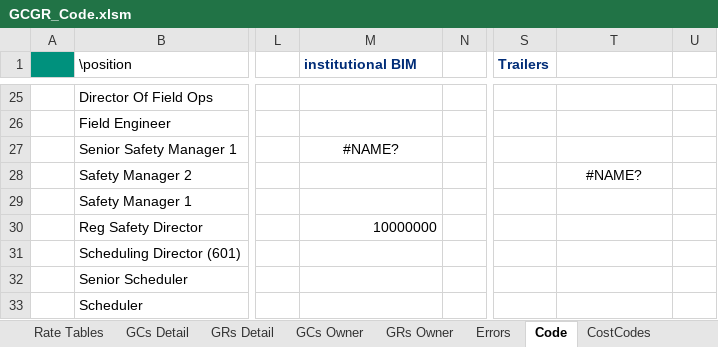
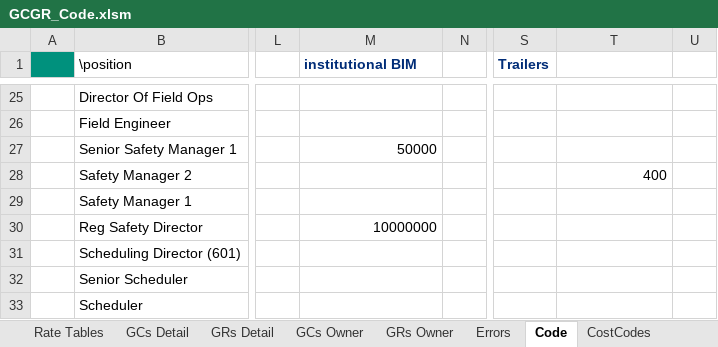
Before and after one commit to cajoku/GCGRrepo, an Excel workbook: GCGR_Code.xlsm, sheet Code, drawn as a sheet; only a part is shown, gaps mark what is left out; values as stored, in another font and other column widths than the file's, no borders; the diff names each change by its address in the sheet, - before the commit and + after, or states it on an @@ line.

```diff
--- a/GCGR_Code.xlsm (sheet Code)
+++ b/GCGR_Code.xlsm (sheet Code)
-M27 (institutional BIM): #NAME?
+M27 (institutional BIM): 50000
-M27 alignment: center
+M27 alignment: right
-T28: #NAME?
+T28: 400
-T28 alignment: center
+T28 alignment: right
```
Also changed, not shown: sheet Staff Detail, sheet GCs Owner, sheet Settings, sheet GCs Detail, hidden cells, 8 other files.
